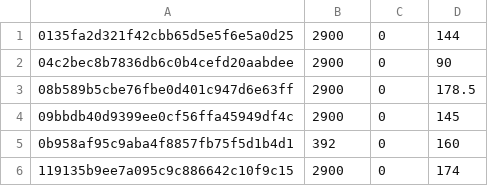
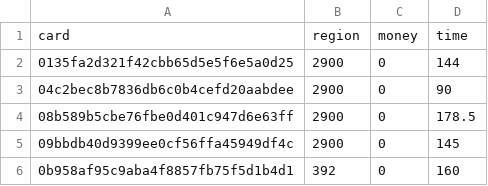
Before and after one commit to curryli/pandasFlow, a CSV file: neo4j_0701/MultiEvent/chaxun.csv, drawn as a sheet; only a part is shown; the shorter side is filled out with more unchanged rows; the diff names each change by its address in the sheet, - before the commit and + after, or states it on an @@ line.

```diff
--- a/neo4j_0701/MultiEvent/chaxun.csv
+++ b/neo4j_0701/MultiEvent/chaxun.csv
+row 1: card | region | money | time
```
Also changed, not shown: neo4j_0701/MultiEvent/cunqian.csv, neo4j_0701/MultiEvent/quxian.csv, 8 other files.
